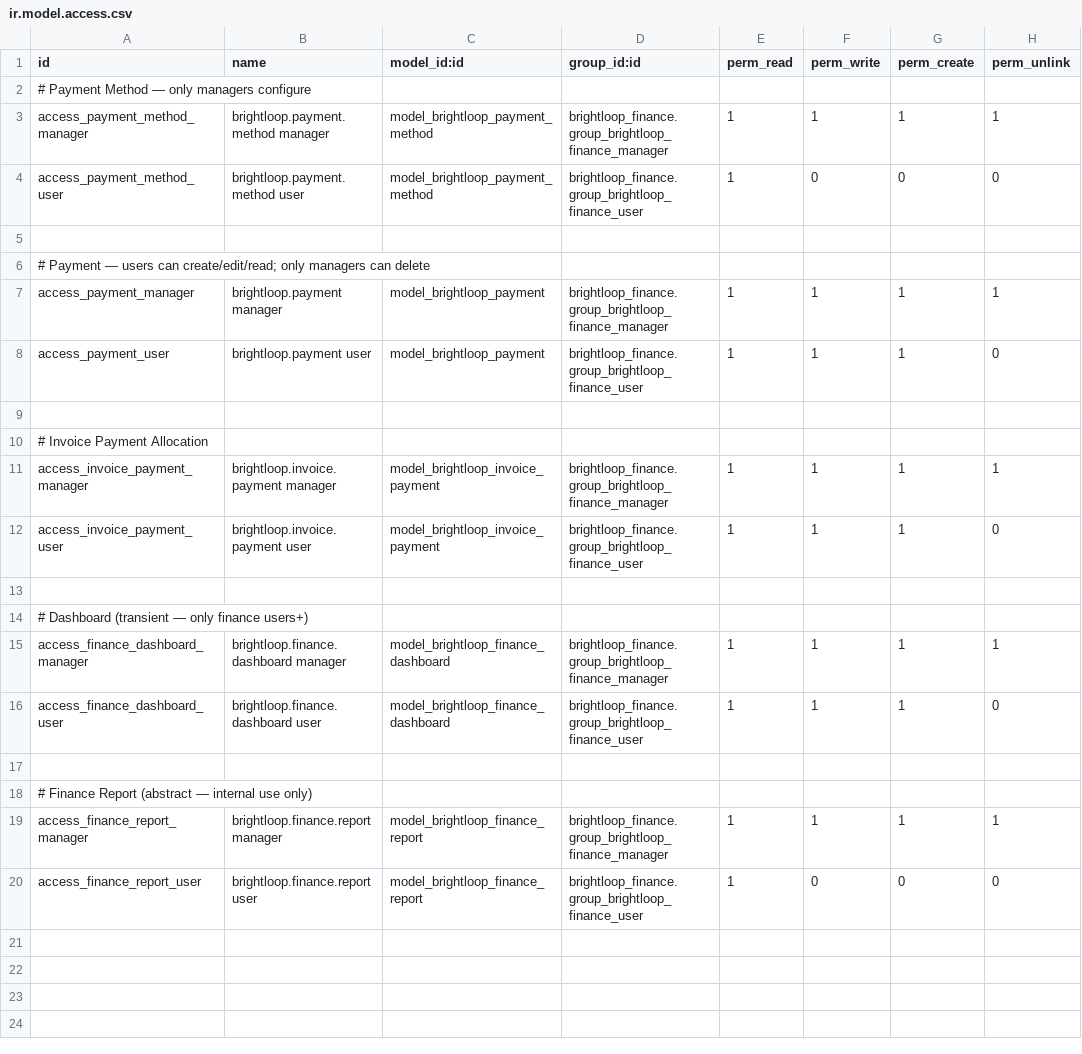
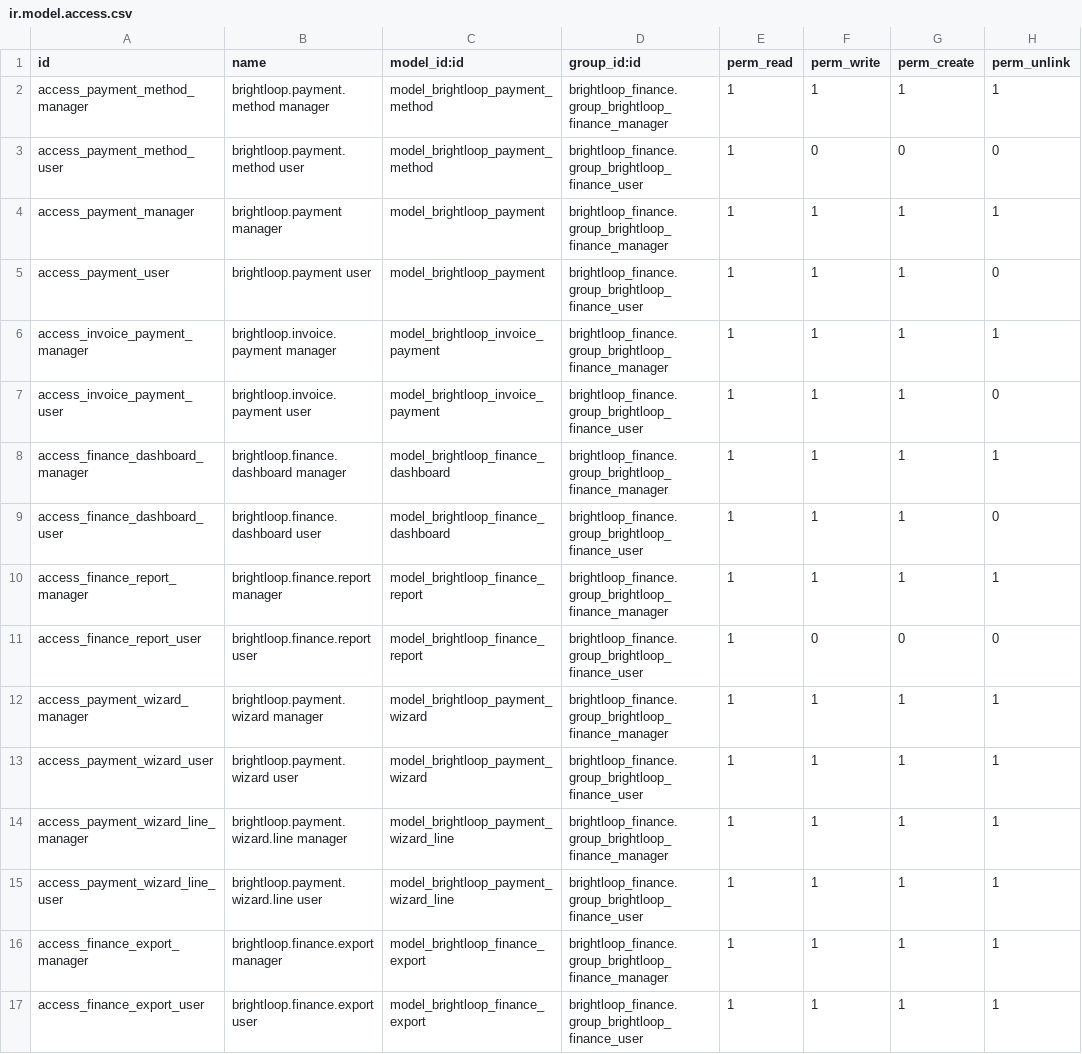
Before and after one commit to sahalamariyam/Subscription_Management_System, a CSV file: addons/brightloop_finance/security/ir.model.access.csv, drawn as a sheet; removed rows and columns are numbered as before the commit, all else as after; the diff names each change by its address in the sheet, - before the commit and + after, or states it on an @@ line.

```diff
--- a/addons/brightloop_finance/security/ir.model.access.csv
+++ b/addons/brightloop_finance/security/ir.model.access.csv
-row 2: # Payment Method — only managers configure
-row 5: (empty)
-row 6: # Payment — users can create/edit/read; only managers can delete
-row 9: (empty)
-row 10: # Invoice Payment Allocation
-row 13: (empty)
-row 14: # Dashboard (transient — only finance users+)
-row 17: (empty)
-row 18: # Finance Report (abstract — internal use only)
+row 12: access_payment_wizard_manager | brightloop.payment.wizard manager | model_brightloop_payment_wizard | brightloop_finance.group_brightloop_finance_manager | 1 | 1 | 1 | 1
+row 13: access_payment_wizard_user | brightloop.payment.wizard user | model_brightloop_payment_wizard | brightloop_finance.group_brightloop_finance_user | 1 | 1 | 1 | 1
+row 14: access_payment_wizard_line_manager | brightloop.payment.wizard.line manager | model_brightloop_payment_wizard_line | brightloop_finance.group_brightloop_finance_manager | 1 | 1 | 1 | 1
+row 15: access_payment_wizard_line_user | brightloop.payment.wizard.line user | model_brightloop_payment_wizard_line | brightloop_finance.group_brightloop_finance_user | 1 | 1 | 1 | 1
+row 16: access_finance_export_manager | brightloop.finance.export manager | model_brightloop_finance_export | brightloop_finance.group_brightloop_finance_manager | 1 | 1 | 1 | 1
+row 17: access_finance_export_user | brightloop.finance.export user | model_brightloop_finance_export | brightloop_finance.group_brightloop_finance_user | 1 | 1 | 1 | 1
```
Also changed, not shown: 15 other files.
